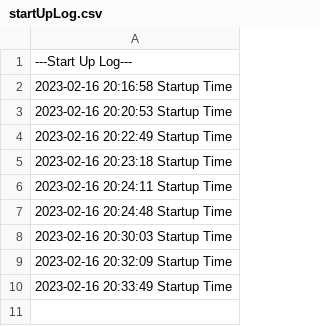
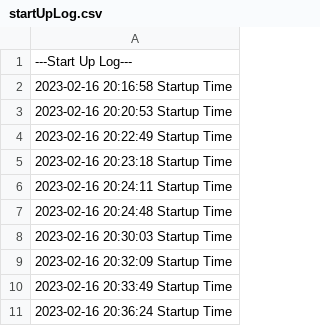
Before and after one commit to EliasDeHondt/Memo-Race, a CSV file: resources/log/startUpLog.csv, drawn as a sheet.

Commit message:
Commit Game Log

```diff
--- a/resources/log/startUpLog.csv
+++ b/resources/log/startUpLog.csv
@@ -10 +10,2 @@
 2023-02-16 20:33:49 Startup Time
+2023-02-16 20:36:24 Startup Time
```
